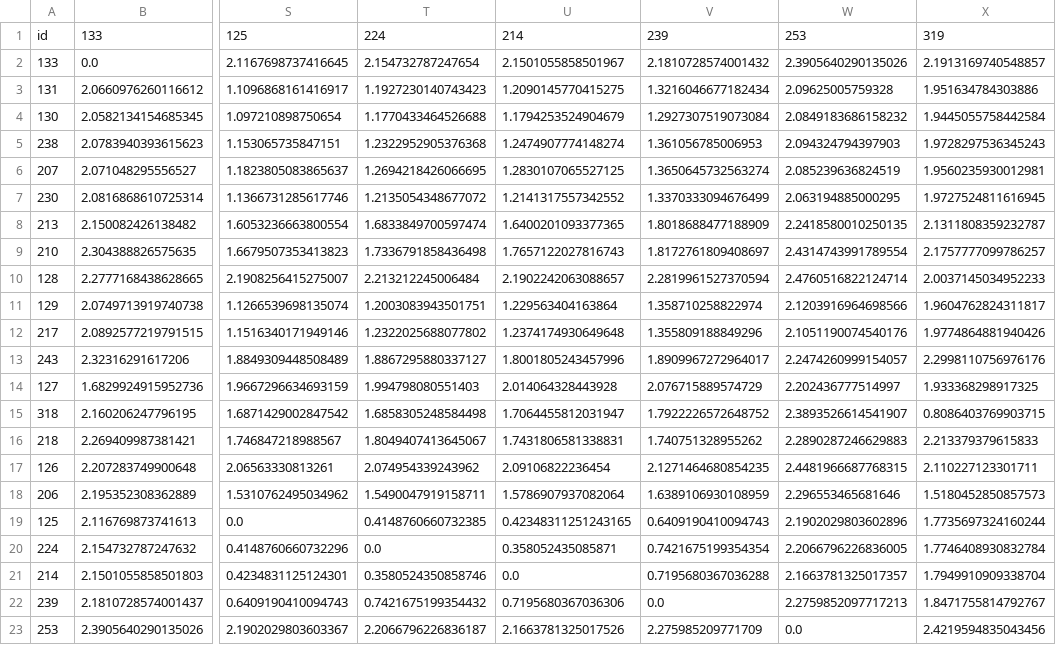
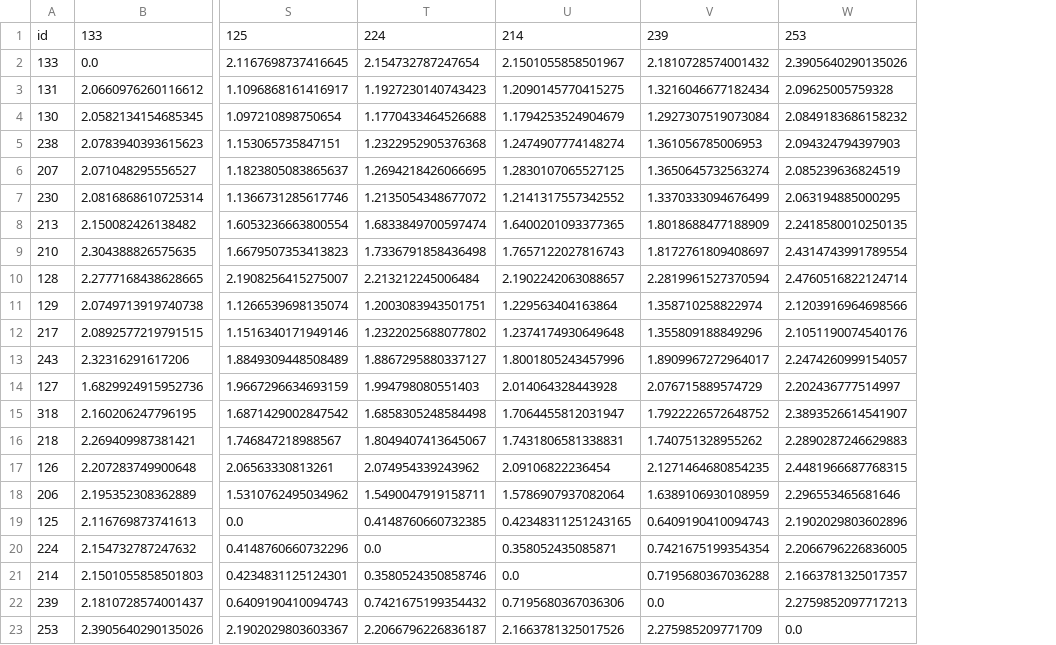
Before and after one commit to OllieFord/DS4D-Trade-Agreement-Project, a CSV file: A1/saved_csv/googlenews/dist_df_2.csv, drawn as a sheet; only a part is shown, gaps mark what is left out; the diff names each change by its address in the sheet, - before the commit and + after, or states it on an @@ line.

Commit message:
saved dataframes

```diff
--- a/A1/saved_csv/googlenews/dist_df_2.csv
+++ b/A1/saved_csv/googlenews/dist_df_2.csv
-column X, rows 1-23: 319 | 2.1913169740548857 | 1.951634784303886 | 1.9445055758442584 | 1.9728297536345243 | 1.9560235930012981 | 1.9727524811616945 | 2.1311808359232787 | 2.1757777099786257 | 2.0037145034952233 | 1.9604762824311817 | 1.9774864881940426 | 2.2998110756976176 | 1.933368298917325 | 0.8086403769903715 | 2.213379379615833 | 2.110227123301711 | 1.5180452850857573 | 1.7735697324160244 | 1.7746408930832784 | 1.7949910909338704 | 1.8471755814792767 | 2.4219594835043456
```
Also changed, not shown: 22 other files.
